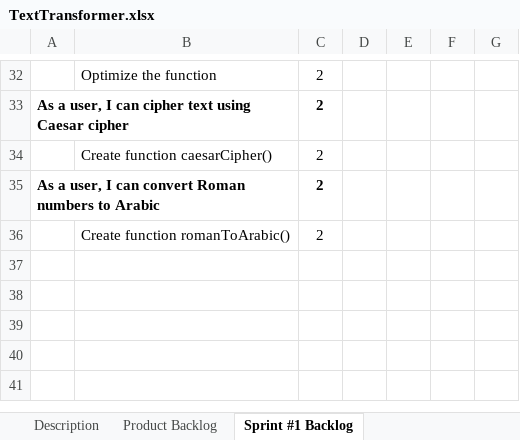
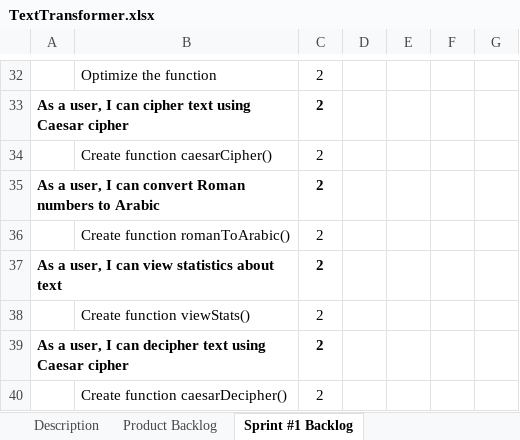
Before and after one commit to WojciechMajewski/Text-Transformer, an Excel workbook: TextTransformer.xlsx, sheet Sprint #1 Backlog, drawn as a sheet; only a part is shown, gaps mark what is left out; values as stored, in another font and other column widths than the file's, no borders; the diff names each change by its address in the sheet, - before the commit and + after, or states it on an @@ line.

Commit message:
Add items to backlog for sprint 2

```diff
--- a/TextTransformer.xlsx (sheet Sprint #1 Backlog)
+++ b/TextTransformer.xlsx (sheet Sprint #1 Backlog)
+row 37: As a user, I can view statistics about text |  | 2
+row 38:  | Create function viewStats() | 2
+row 39: As a user, I can decipher text using Caesar cipher |  | 2
+row 40:  | Create function caesarDecipher() | 2
```
Also changed, not shown: sheet Product Backlog.
